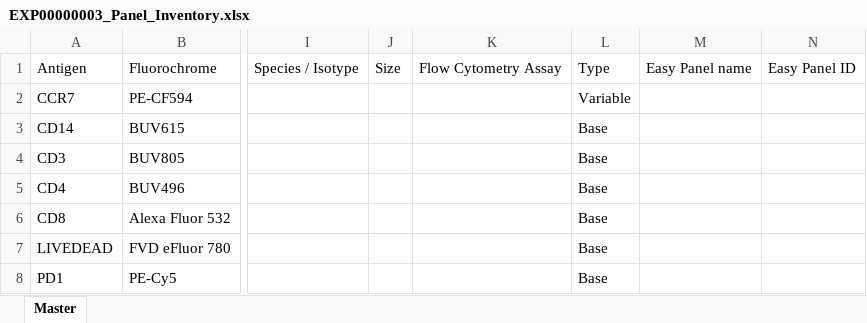
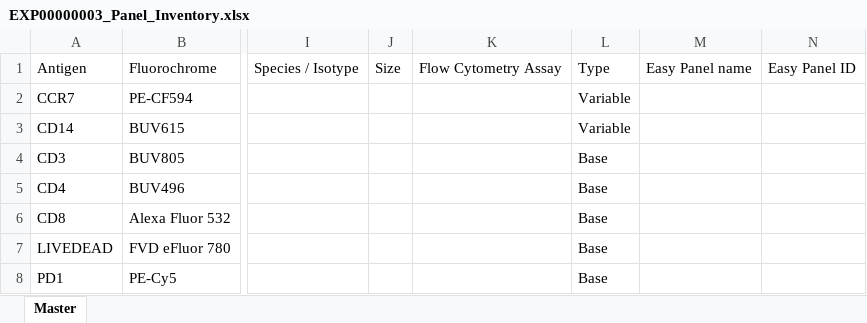
Before and after one commit to jatin199517/acta-public, an Excel workbook: inst/extdata/oq_small/OQ_Test3/EXP00000003_Panel_Inventory.xlsx, sheet Master, drawn as a sheet; only a part is shown, gaps mark what is left out; values as stored, in another font and other column widths than the file's, no borders; the diff names each change by its address in the sheet, - before the commit and + after, or states it on an @@ line.

```diff
--- a/inst/extdata/oq_small/OQ_Test3/EXP00000003_Panel_Inventory.xlsx (sheet Master)
+++ b/inst/extdata/oq_small/OQ_Test3/EXP00000003_Panel_Inventory.xlsx (sheet Master)
-L3: Base
+L3: Variable
```
Also changed, not shown: inst/extdata/oq_small/OQ_Test3/Master_Panel_Inventory.xlsx, 32 other files.
